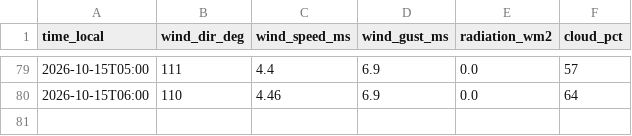
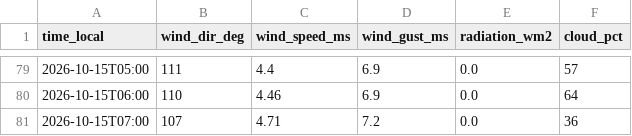
Before and after one commit to sanainwest-sudo/atyrau-air, a CSV file: data/wind.csv, drawn as a sheet; only a part is shown, gaps mark what is left out; the diff names each change by its address in the sheet, - before the commit and + after, or states it on an @@ line.

```diff
--- a/data/wind.csv
+++ b/data/wind.csv
+row 81: 2026-10-15T07:00 | 107 | 4.71 | 7.2 | 0.0 | 36
```
Also changed, not shown: 1 other file.
